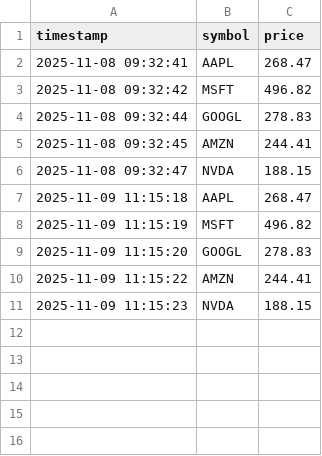
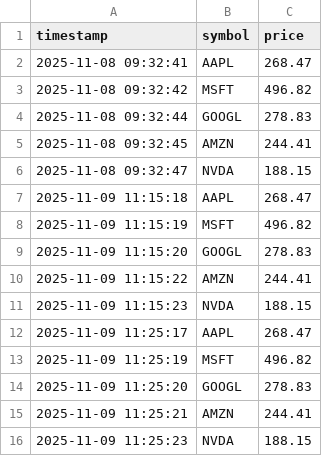
Before and after one commit to Ruburable/real_time_reporting, a CSV file: portfolio_quotes.csv, drawn as a sheet.

```diff
--- a/portfolio_quotes.csv
+++ b/portfolio_quotes.csv
@@ -11 +11,6 @@ timestamp,symbol,price
 2025-11-09 11:15:23,NVDA,188.15
+2025-11-09 11:25:17,AAPL,268.47
+2025-11-09 11:25:19,MSFT,496.82
+2025-11-09 11:25:20,GOOGL,278.83
+2025-11-09 11:25:21,AMZN,244.41
+2025-11-09 11:25:23,NVDA,188.15
```
Also changed, not shown: 1 other file.
